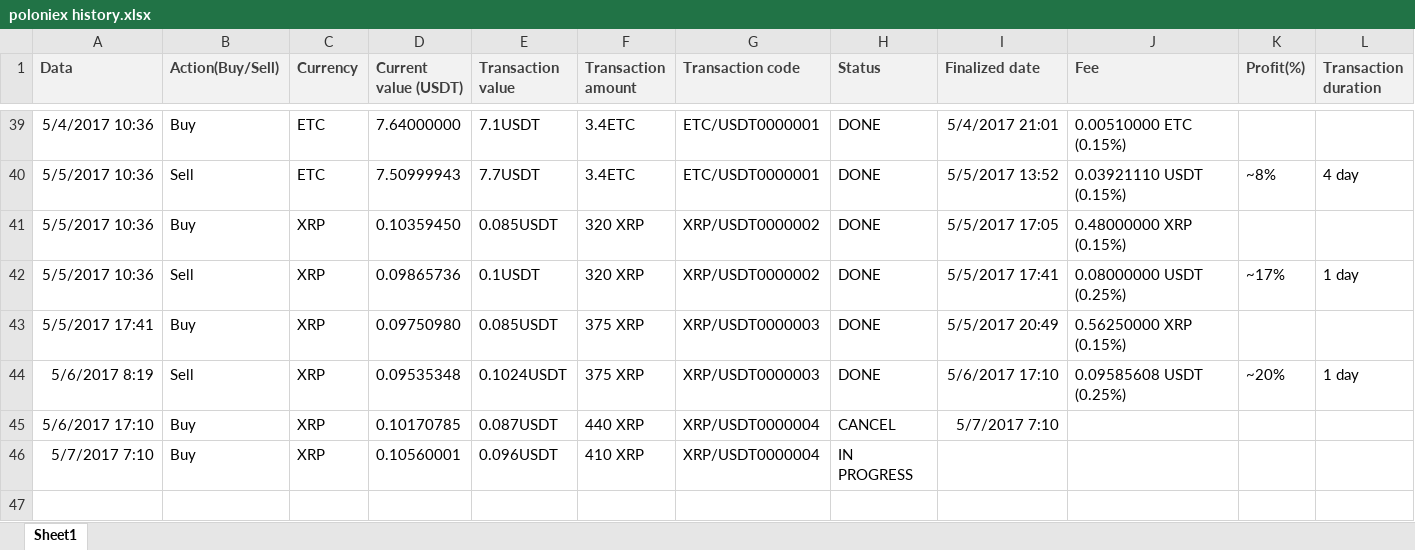
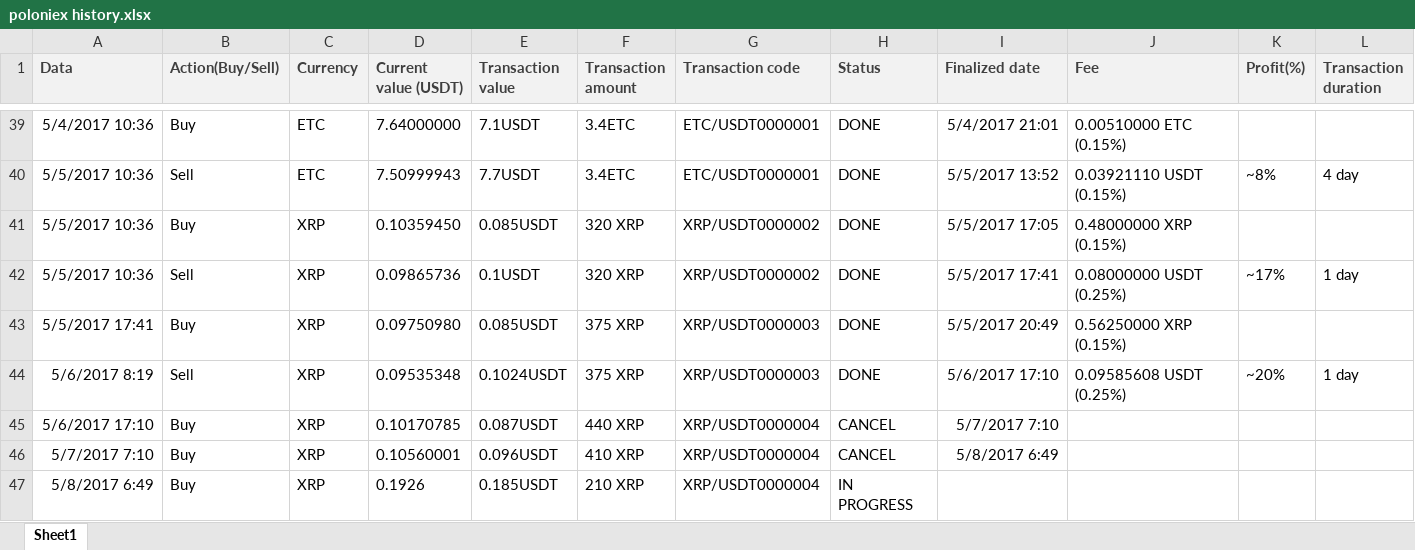
Before and after one commit to ClaudiuRunceanu/documents, an Excel workbook: poloniex history.xlsx, sheet Sheet1, drawn as a sheet; only a part is shown, gaps mark what is left out; values as stored, in another font and other column widths than the file's, no borders; the diff names each change by its address in the sheet, - before the commit and + after, or states it on an @@ line.

Commit message:
Updated file at 08.05.2017 in 20 min

```diff
--- a/poloniex history.xlsx (sheet Sheet1)
+++ b/poloniex history.xlsx (sheet Sheet1)
-H46 (Status): IN PROGRESS
+H46 (Status): CANCEL
-I46 (Finalized date): (empty)
+I46 (Finalized date): 5/8/2017 6:49
+row 47: 5/8/2017 6:49 | Buy | XRP | 0.1926 | 0.185USDT | 210 XRP | XRP/USDT0000004 | IN PROGRESS
```
